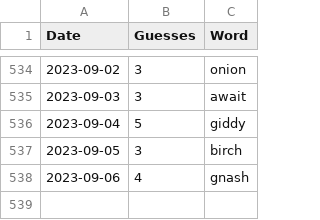
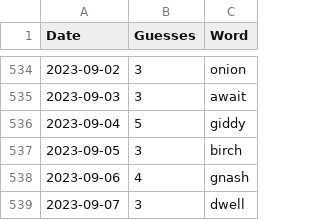
Before and after one commit to tsmall/crosswords, a CSV file: wordle.csv, drawn as a sheet; only a part is shown, gaps mark what is left out; the diff names each change by its address in the sheet, - before the commit and + after, or states it on an @@ line.

```diff
--- a/wordle.csv
+++ b/wordle.csv
+row 539: 2023-09-07 | 3 | dwell
```
Also changed, not shown: 2023.csv.
